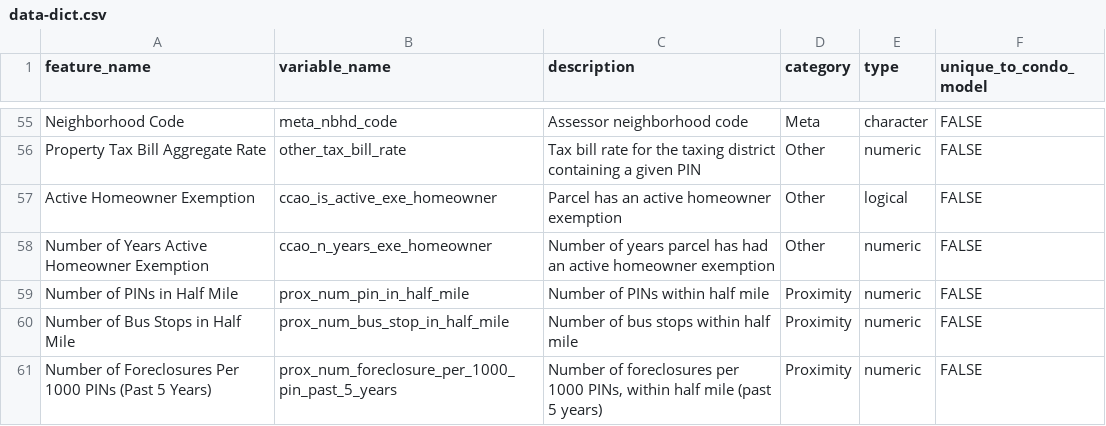
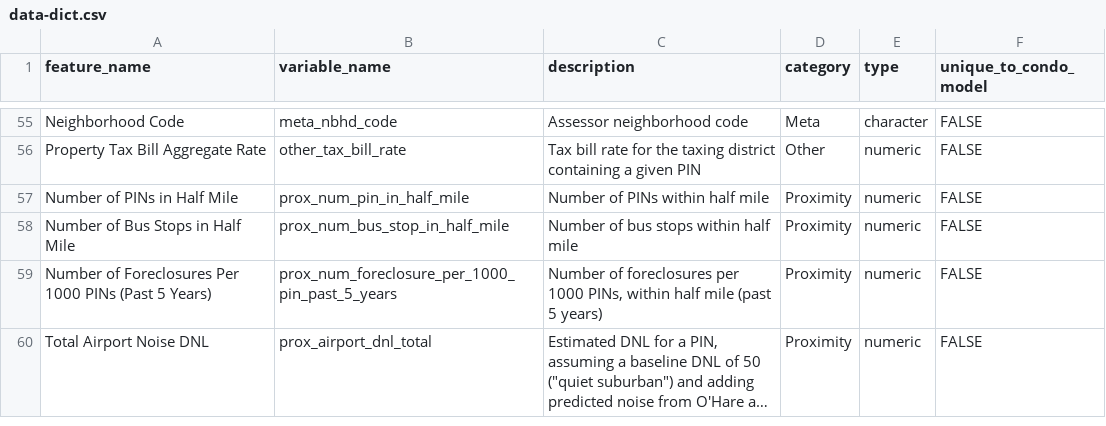
Before and after one commit to ccao-data/model-condo-avm, a CSV file: docs/data-dict.csv, drawn as a sheet; only a part is shown, gaps mark what is left out; the shorter side is filled out with more unchanged rows; long unchanged cells end in …; the diff names each change by its address in the sheet, - before the commit and + after, or states it on an @@ line.

Commit message:
Remove `exe_homeowner` features

```diff
--- a/docs/data-dict.csv
+++ b/docs/data-dict.csv
-row 57: Active Homeowner Exemption | ccao_is_active_exe_homeowner | Parcel has an active homeowner exemption | Other | logical | FALSE
-row 58: Number of Years Active Homeowner Exemption | ccao_n_years_exe_homeowner | Number of years parcel has had an active homeowner exemption | Other | numeric | FALSE
```
Also changed, not shown: 5 other files.
